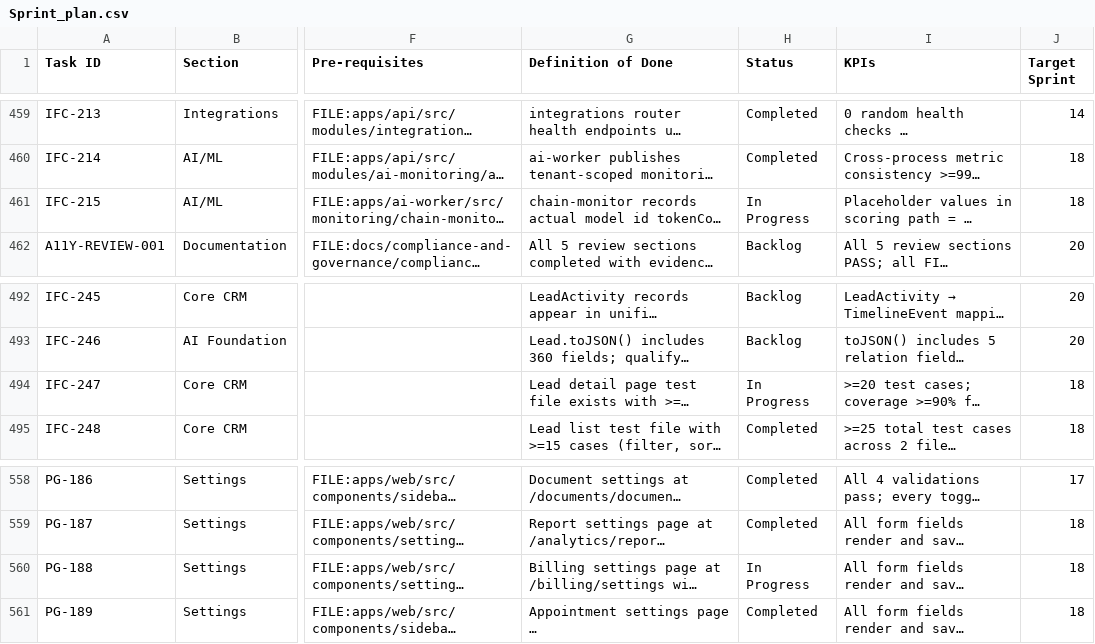
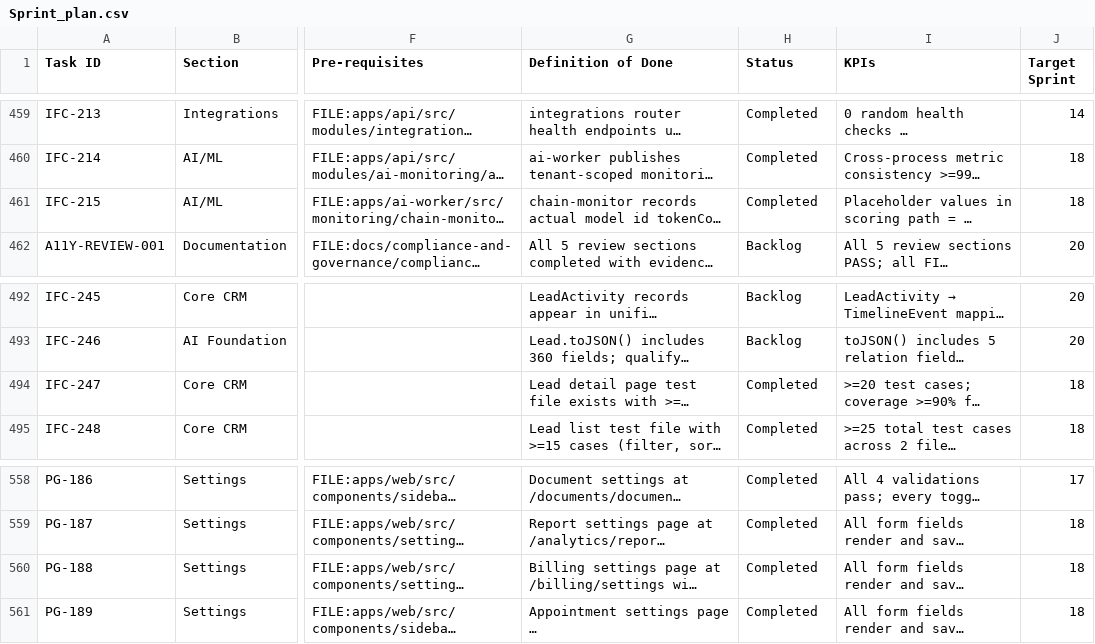
Before and after one commit to talyssonoliver/IntelliFlow-CRM, a CSV file: apps/project-tracker/docs/metrics/_global/Sprint_plan.csv, drawn as a sheet; only a part is shown, gaps mark what is left out; long unchanged cells end in …; the diff names each change by its address in the sheet, - before the commit and + after, or states it on an @@ line.

Commit message:
chore(sprint-18): mark IFC-247, IFC-215, PG-188 completed after fleet merge (#551)

```diff
--- a/apps/project-tracker/docs/metrics/_global/Sprint_plan.csv
+++ b/apps/project-tracker/docs/metrics/_global/Sprint_plan.csv
-H461 (Status): In Progress
+H461 (Status): Completed
-H494 (Status): In Progress
+H494 (Status): Completed
-H560 (Status): In Progress
+H560 (Status): Completed
```
Also changed, not shown: apps/project-tracker/docs/metrics/_global/Sprint_plan_G.csv, apps/project-tracker/docs/metrics/_global/Sprint_plan_H.csv, 5 other files.
